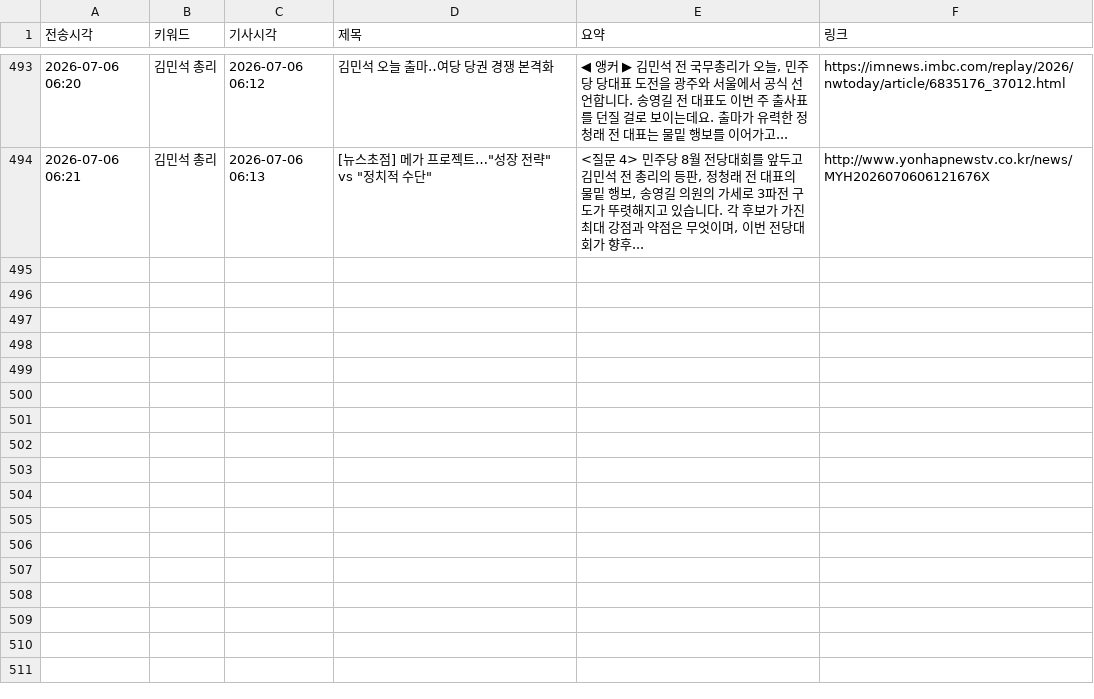
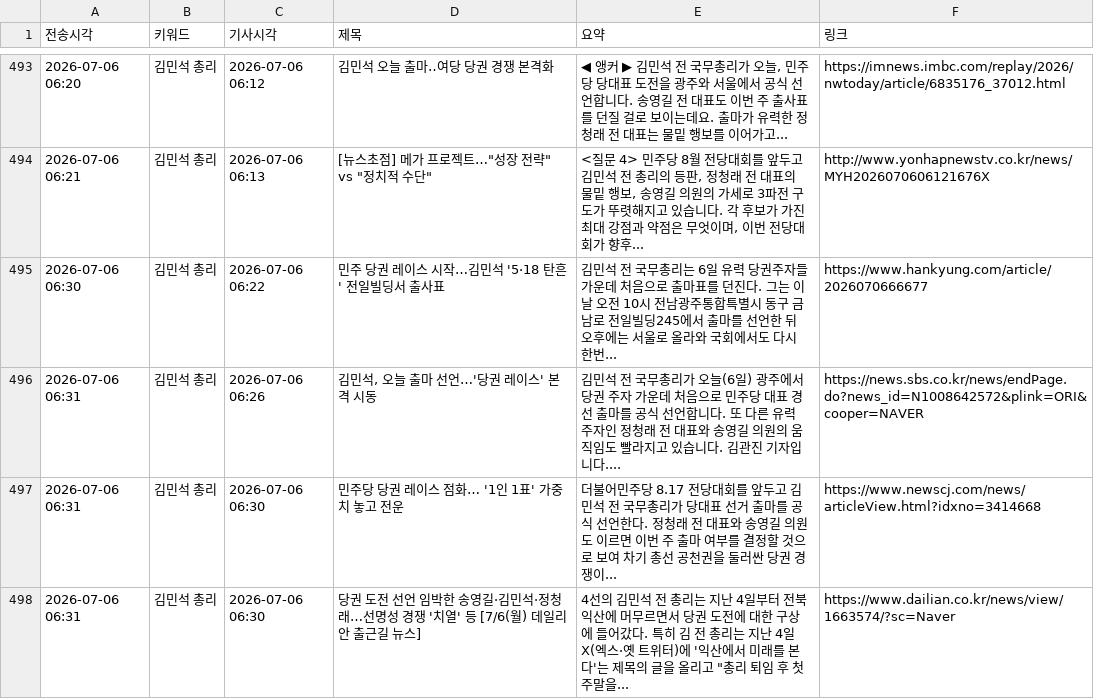
Before and after one commit to linphyca-sys/telegram-news-bot, a CSV file: articles.csv, drawn as a sheet; only a part is shown, gaps mark what is left out.

```diff
--- a/articles.csv
+++ b/articles.csv
@@ -494 +494,5 @@
 2026-07-06 06:21,김민석 총리,2026-07-06 06:13,"[뉴스초점] 메가 프로젝트…""성장 전략"" vs ""정치적 수단""","<질문 4> 민주당 8월 전당대회를 앞두고 김민석 전 총리의 등판, 정청래 전 대표의 물밑 행보, 송영길 의원의 가세로 3파전 구도가 뚜렷해지고 있습니다. 각 후보가 가진 최대 강점과 약점은 무엇이며, 이번 전당대회가 향후...",http://www.yonhapnewstv.co.kr/news/MYH2026070606121676X
+2026-07-06 06:30,김민석 총리,2026-07-06 06:22,민주 당권 레이스 시작…김민석 '5·18 탄흔' 전일빌딩서 출사표,김민석 전 국무총리는 6일 유력 당권주자들 가운데 처음으로 출마표를 던진다. 그는 이날 오전 10시 전남광주통합특별시 동구 금남로 전일빌딩245에서 출마를 선언한 뒤 오후에는 서울로 올라와 국회에서도 다시 한번...,https://www.hankyung.com/article/2026070666677
+2026-07-06 06:31,김민석 총리,2026-07-06 06:26,"김민석, 오늘 출마 선언…'당권 레이스' 본격 시동",김민석 전 국무총리가 오늘(6일) 광주에서 당권 주자 가운데 처음으로 민주당 대표 경선 출마를 공식 선언합니다. 또 다른 유력 주자인 정청래 전 대표와 송영길 의원의 움직임도 빨라지고 있습니다. 김관진 기자입니다....,https://news.sbs.co.kr/news/endPage.do?news_id=N1008642572&plink=ORI&cooper=NAVER
+2026-07-06 06:31,김민석 총리,2026-07-06 06:30,민주당 당권 레이스 점화… '1인 1표' 가중치 놓고 전운,더불어민주당 8.17 전당대회를 앞두고 김민석 전 국무총리가 당대표 선거 출마를 공식 선언한다. 정청래 전 대표와 송영길 의원도 이르면 이번 주 출마 여부를 결정할 것으로 보여 차기 총선 공천권을 둘러싼 당권 경쟁이...,https://www.newscj.com/news/articleView.html?idxno=3414668
+2026-07-06 06:31,김민석 총리,2026-07-06 06:30,당권 도전 선언 임박한 송영길·김민석·정청래…선명성 경쟁 '치열' 등 [7/6(월) 데일리안 출근길 뉴스],"4선의 김민석 전 총리는 지난 4일부터 전북 익산에 머무르면서 당권 도전에 대한 구상에 들어갔다. 특히 김 전 총리는 지난 4일 X(엑스·옛 트위터)에 '익산에서 미래를 본다'는 제목의 글을 올리고 ""총리 퇴임 후 첫 주말을...",https://www.dailian.co.kr/news/view/1663574/?sc=Naver
```
Also changed, not shown: 1 other file.
